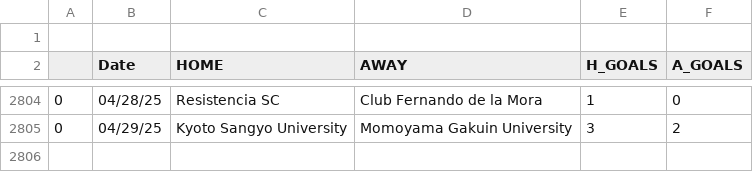
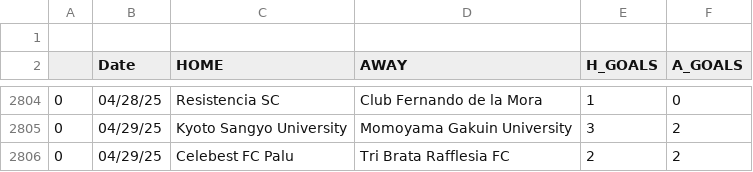
Before and after one commit to JOSPHATT/Finished_Matches, a CSV file: Finished_matches.csv, drawn as a sheet; only a part is shown, gaps mark what is left out.

```diff
--- a/Finished_matches.csv
+++ b/Finished_matches.csv
@@ -2805 +2805,2 @@
 0,04/29/25,Kyoto Sangyo University,Momoyama Gakuin University,3,2
+0,04/29/25,Celebest FC Palu,Tri Brata Rafflesia FC,2,2
```
